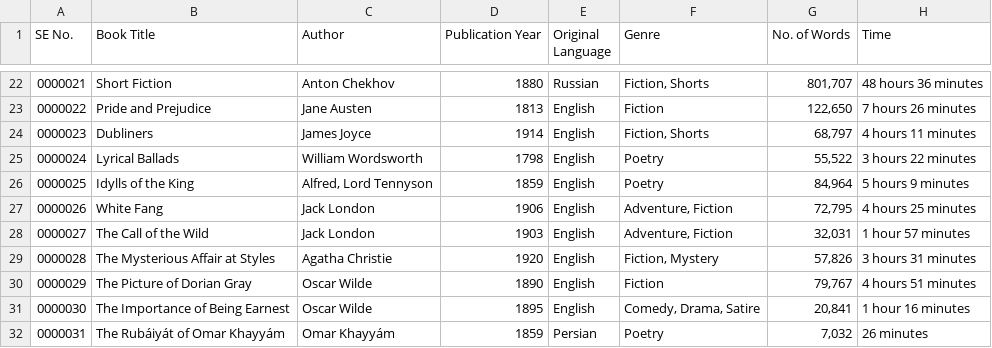
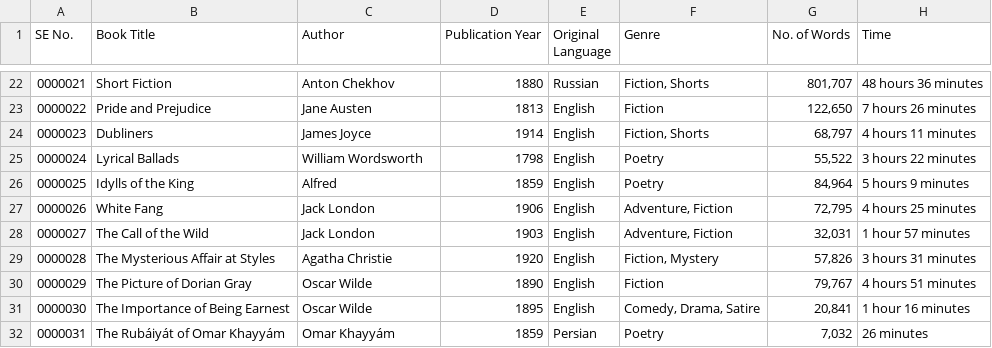
Before and after one commit to rbarron-2/Machine-Learning-Class-Files, a CSV file: 1. Books.csv, drawn as a sheet; only a part is shown, gaps mark what is left out; the diff names each change by its address in the sheet, - before the commit and + after, or states it on an @@ line.

Commit message:
Update 1. Books.csv

```diff
--- a/1. Books.csv
+++ b/1. Books.csv
-C26 (Author): Alfred, Lord Tennyson
+C26 (Author): Alfred
```
